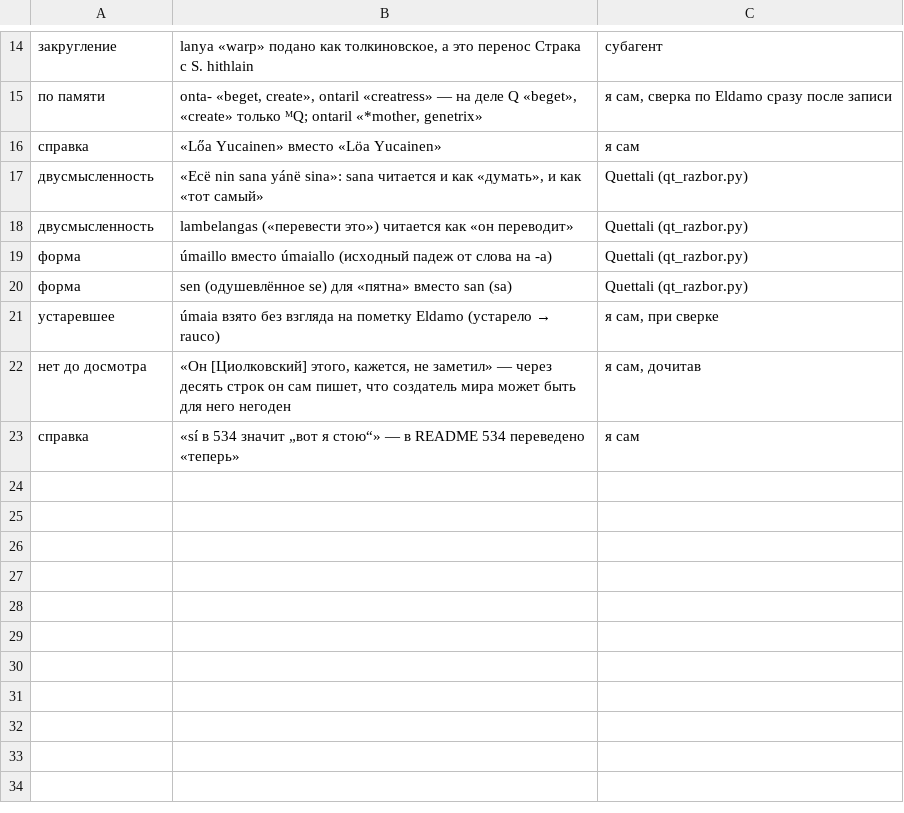
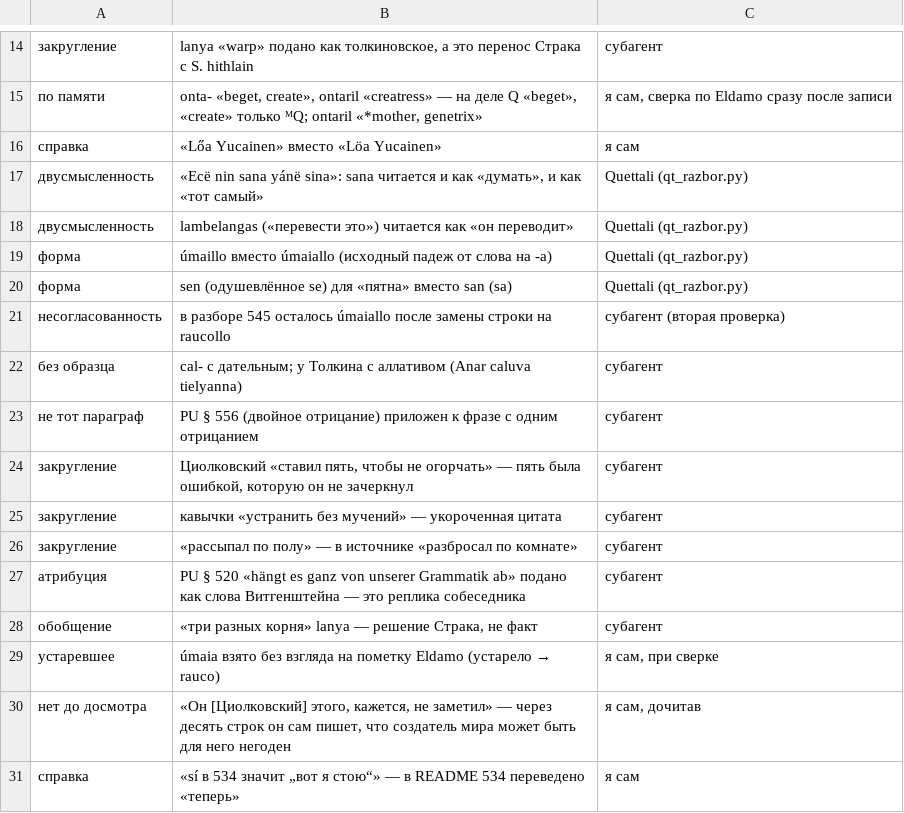
Before and after one commit to Ranatar/diarai, a TSV file: proekty/rody-oshibok/oshibki-2026-10-27-1634.tsv, drawn as a sheet; only a part is shown, gaps mark what is left out; the diff names each change by its address in the sheet, - before the commit and + after, or states it on an @@ line.

Commit message:
Дневник и реестр: вторая проверка

```diff
--- a/proekty/rody-oshibok/oshibki-2026-10-27-1634.tsv
+++ b/proekty/rody-oshibok/oshibki-2026-10-27-1634.tsv
+row 21: несогласованность | в разборе 545 осталось úmaiallo после замены строки на raucollo | субагент (вторая проверка)
+row 22: без образца | cal- с дательным; у Толкина с аллативом (Anar caluva tielyanna) | субагент
+row 23: не тот параграф | PU § 556 (двойное отрицание) приложен к фразе с одним отрицанием | субагент
+row 24: закругление | Циолковский «ставил пять, чтобы не огорчать» — пять была ошибкой, которую он не зачеркнул | субагент
+row 25: закругление | кавычки «устранить без мучений» — укороченная цитата | субагент
+row 26: закругление | «рассыпал по полу» — в источнике «разбросал по комнате» | субагент
+row 27: атрибуция | PU § 520 «hängt es ganz von unserer Grammatik ab» подано как слова Витгенштейна — это реплика собеседника | субагент
+row 28: обобщение | «три разных корня» lanya — решение Страка, не факт | субагент
```
Also changed, not shown: 1 other file.
